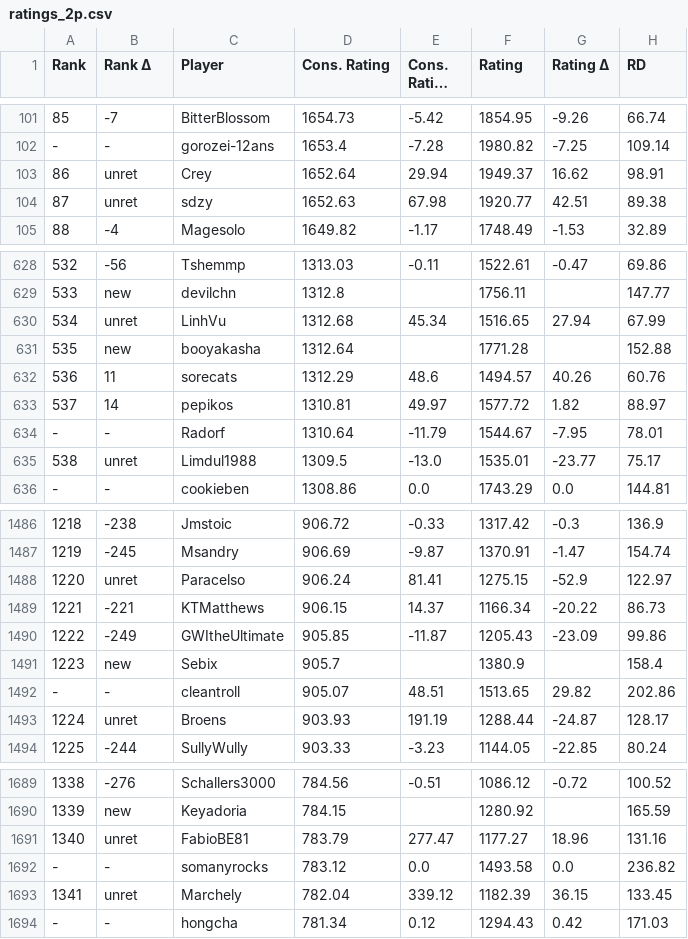
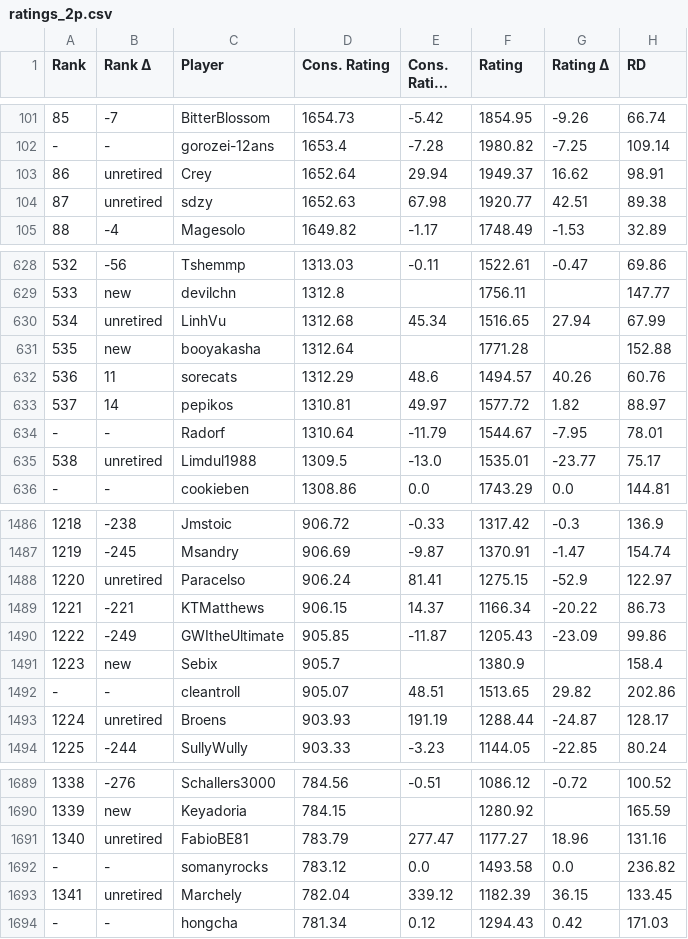
Before and after one commit to ausberg/tta_ratings, a CSV file: ratings/ratings_2p.csv, drawn as a sheet; only a part is shown, gaps mark what is left out; long unchanged cells end in …; the diff covers the shown part only; the diff names each change by its address in the sheet, - before the commit and + after, or states it on an @@ line.

Commit message:
Change unret to unretired

```diff
--- a/ratings/ratings_2p.csv
+++ b/ratings/ratings_2p.csv
-B103:B104 (Rank Δ): unret
+B103:B104 (Rank Δ): unretired
-B630 (Rank Δ): unret
+B630 (Rank Δ): unretired
-B635 (Rank Δ): unret
+B635 (Rank Δ): unretired
-B1488 (Rank Δ): unret
+B1488 (Rank Δ): unretired
-B1493 (Rank Δ): unret
+B1493 (Rank Δ): unretired
-B1691 (Rank Δ): unret
+B1691 (Rank Δ): unretired
-B1693 (Rank Δ): unret
+B1693 (Rank Δ): unretired
```
Also changed, not shown: 32 edited cells elsewhere in this file, ratings/ratings_3p.csv, ratings/ratings_4p.csv, 2 other files.
